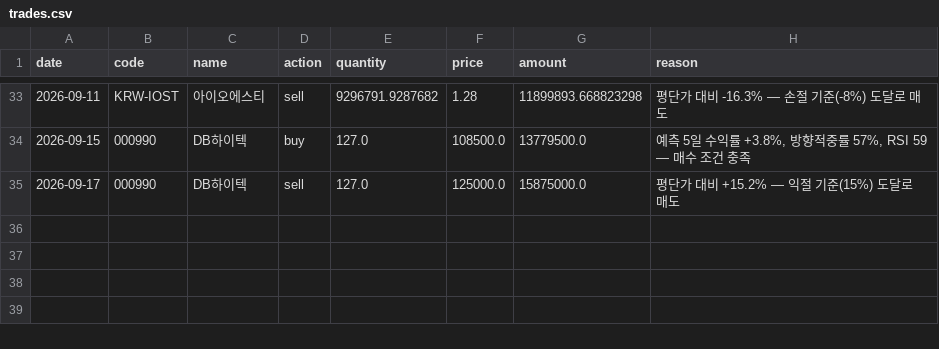
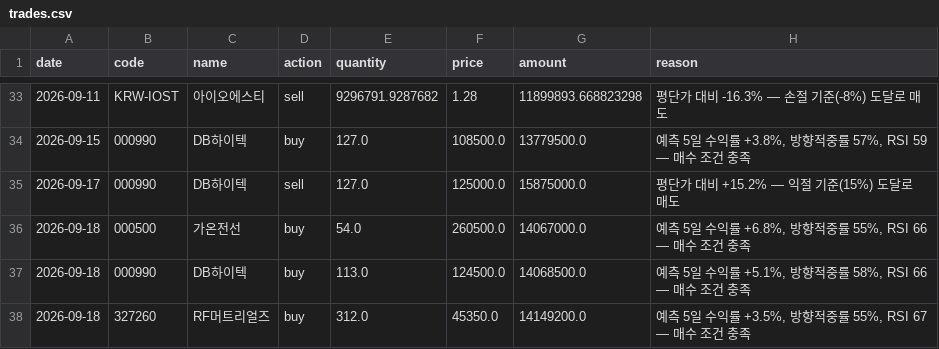
Before and after one commit to BryunB/kr-stock-dashboard, a CSV file: data/portfolio/trades.csv, drawn as a sheet; only a part is shown, gaps mark what is left out.

```diff
--- a/data/portfolio/trades.csv
+++ b/data/portfolio/trades.csv
@@ -35 +35,4 @@ date,code,name,action,quantity,price,amount,reason
 2026-09-17,000990,DB하이텍,sell,127.0,125000.0,15875000.0,평단가 대비 +15.2% — 익절 기준(15%) 도달로 매도
+2026-09-18,000500,가온전선,buy,54.0,260500.0,14067000.0,"예측 5일 수익률 +6.8%, 방향적중률 55%, RSI 66 — 매수 조건 충족"
+2026-09-18,000990,DB하이텍,buy,113.0,124500.0,14068500.0,"예측 5일 수익률 +5.1%, 방향적중률 58%, RSI 66 — 매수 조건 충족"
+2026-09-18,327260,RF머트리얼즈,buy,312.0,45350.0,14149200.0,"예측 5일 수익률 +3.5%, 방향적중률 55%, RSI 67 — 매수 조건 충족"
```
Also changed, not shown: data/portfolio/equity_history.csv, 2 other files.
